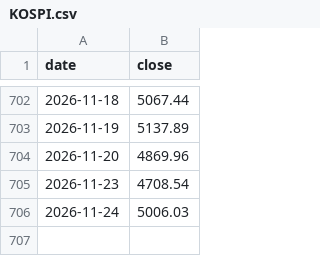
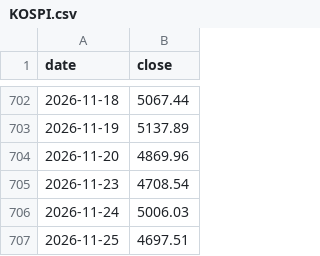
Before and after one commit to onekey-invest/onekey-invest.github.io, a CSV file: data/prices/KOSPI.csv, drawn as a sheet; only a part is shown, gaps mark what is left out; the diff names each change by its address in the sheet, - before the commit and + after, or states it on an @@ line.

```diff
--- a/data/prices/KOSPI.csv
+++ b/data/prices/KOSPI.csv
+row 707: 2026-11-25 | 4697.51
```
Also changed, not shown: data/prices/KOSEF 국고채10년.csv, data/prices/SP500KRW.csv, 41 other files.
